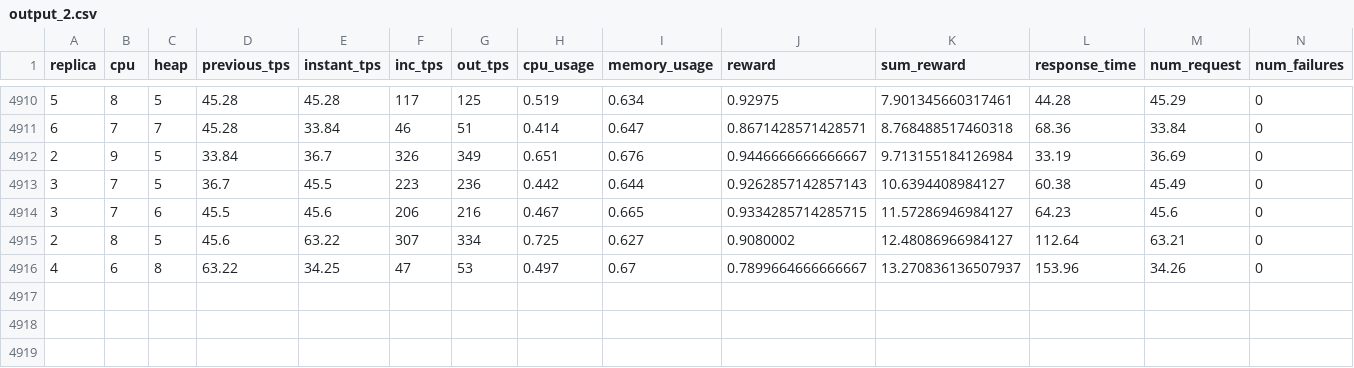
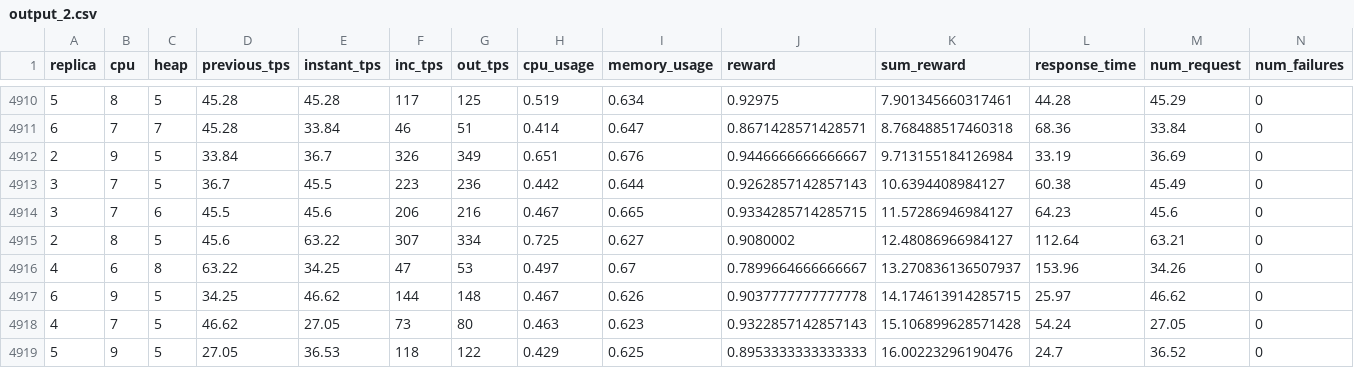
Before and after one commit to app2scale/agent, a CSV file: server_client_v2/output_2.csv, drawn as a sheet; only a part is shown, gaps mark what is left out; rows hold the shown columns only; the diff names each change by its address in the sheet, - before the commit and + after, or states it on an @@ line.

Commit message:
Updated output_2.csv

```diff
--- a/server_client_v2/output_2.csv
+++ b/server_client_v2/output_2.csv
+row 4917: 6 | 9 | 5 | 34.25 | 46.62 | 144 | 148 | 0.467 | 0.626 | 0.9037777777777778 | 14.174613914285715 | 25.97 | 46.62 | 0
+row 4918: 4 | 7 | 5 | 46.62 | 27.05 | 73 | 80 | 0.463 | 0.623 | 0.9322857142857143 | 15.106899628571428 | 54.24 | 27.05 | 0
+row 4919: 5 | 9 | 5 | 27.05 | 36.53 | 118 | 122 | 0.429 | 0.625 | 0.8953333333333333 | 16.00223296190476 | 24.7 | 36.52 | 0
```
